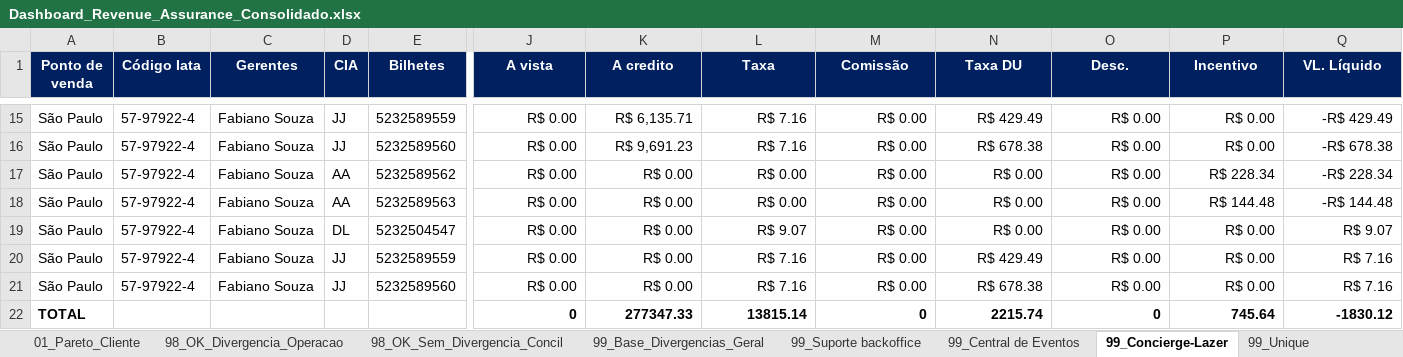
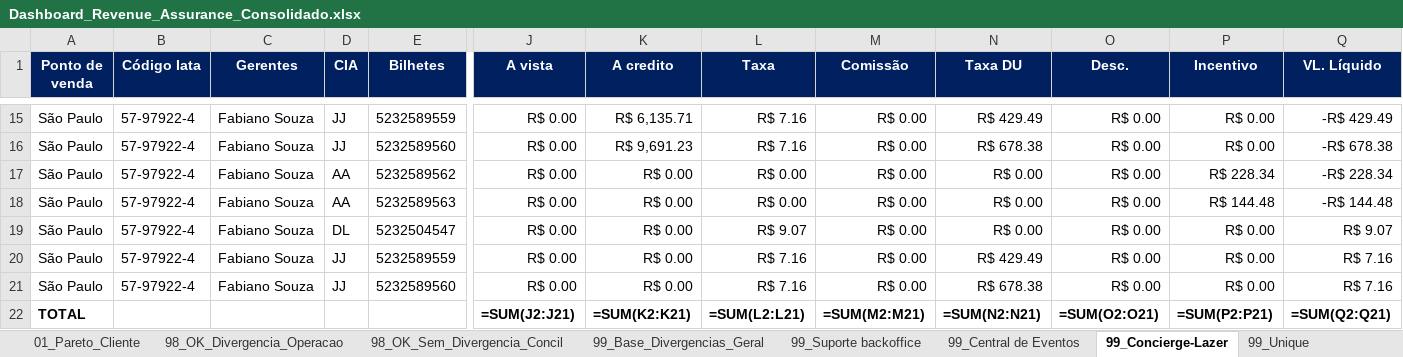
Before and after one commit to Mribeiro2025/revenue-assurance-app, an Excel workbook: Dashboard_Revenue_Assurance_Consolidado.xlsx, sheet 99_Concierge-Lazer, drawn as a sheet; only a part is shown, gaps mark what is left out; values as stored, in another font and other column widths than the file's, no borders; formulas without a stored value are shown as written; removed rows and columns are numbered as before the commit, all else as after; rows hold the shown columns only; the diff names each change by its address in the sheet, - before the commit and + after, or states it on an @@ line.

```diff
--- a/Dashboard_Revenue_Assurance_Consolidado.xlsx (sheet 99_Concierge-Lazer)
+++ b/Dashboard_Revenue_Assurance_Consolidado.xlsx (sheet 99_Concierge-Lazer)
-row 22: TOTAL |  |  |  |  | 0 | 277347.33 | 13815.14 | 0 | 2215.74 | 0 | 745.64 | -1830.12
+row 22: TOTAL |  |  |  |  | =SUM(J2:J21) | =SUM(K2:K21) | =SUM(L2:L21) | =SUM(M2:M21) | =SUM(N2:N21) | =SUM(O2:O21) | =SUM(P2:P21) | =SUM(Q2:Q21)
```
Also changed, not shown: sheet 98_OK_Sem_Divergencia_Concil, sheet 98_OK_Divergencia_Operacao, sheet 99_Operação, sheet 99_Unique, sheet 99_Central de Eventos, sheet 99_Base_Divergencias_Geral, 1 other file.
